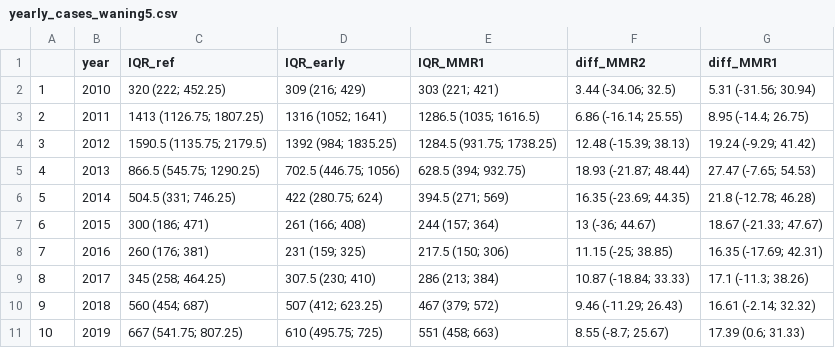
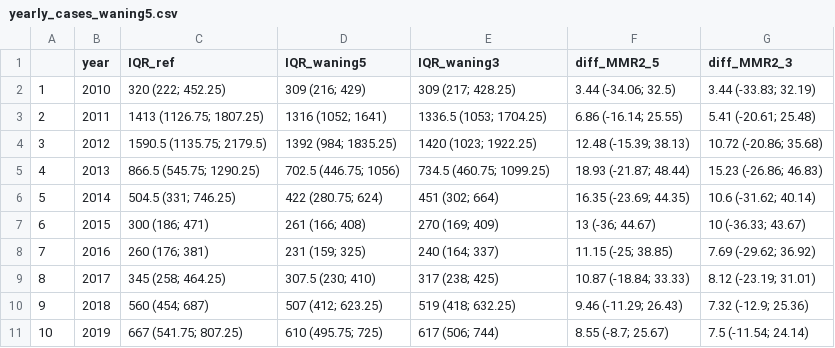
Before and after one commit to Eyedeet/measles_vaccination_scenarios, a CSV file: Output/yearly_cases_waning5.csv, drawn as a sheet.

```diff
--- a/Output/yearly_cases_waning5.csv
+++ b/Output/yearly_cases_waning5.csv
@@ -1,11 +1,11 @@
-"";"year";"IQR_ref";"IQR_early";"IQR_MMR1";"diff_MMR2";"diff_MMR1"
-"1";2010;"320 (222; 452.25)";"309 (216; 429)";"303 (221; 421)";"3.44 (-34.06; 32.5)";"5.31 (-31.56; 30.94)"
-"2";2011;"1413 (1126.75; 1807.25)";"1316 (1052; 1641)";"1286.5 (1035; 1616.5)";"6.86 (-16.14; 25.55)";"8.95 (-14.4; 26.75)"
-"3";2012;"1590.5 (1135.75; 2179.5)";"1392 (984; 1835.25)";"1284.5 (931.75; 1738.25)";"12.48 (-15.39; 38.13)";"19.24 (-9.29; 41.42)"
-"4";2013;"866.5 (545.75; 1290.25)";"702.5 (446.75; 1056)";"628.5 (394; 932.75)";"18.93 (-21.87; 48.44)";"27.47 (-7.65; 54.53)"
-"5";2014;"504.5 (331; 746.25)";"422 (280.75; 624)";"394.5 (271; 569)";"16.35 (-23.69; 44.35)";"21.8 (-12.78; 46.28)"
-"6";2015;"300 (186; 471)";"261 (166; 408)";"244 (157; 364)";"13 (-36; 44.67)";"18.67 (-21.33; 47.67)"
-"7";2016;"260 (176; 381)";"231 (159; 325)";"217.5 (150; 306)";"11.15 (-25; 38.85)";"16.35 (-17.69; 42.31)"
-"8";2017;"345 (258; 464.25)";"307.5 (230; 410)";"286 (213; 384)";"10.87 (-18.84; 33.33)";"17.1 (-11.3; 38.26)"
-"9";2018;"560 (454; 687)";"507 (412; 623.25)";"467 (379; 572)";"9.46 (-11.29; 26.43)";"16.61 (-2.14; 32.32)"
-"10";2019;"667 (541.75; 807.25)";"610 (495.75; 725)";"551 (458; 663)";"8.55 (-8.7; 25.67)";"17.39 (0.6; 31.33)"
+"";"year";"IQR_ref";"IQR_waning5";"IQR_waning3";"diff_MMR2_5";"diff_MMR2_3"
+"1";2010;"320 (222; 452.25)";"309 (216; 429)";"309 (217; 428.25)";"3.44 (-34.06; 32.5)";"3.44 (-33.83; 32.19)"
+"2";2011;"1413 (1126.75; 1807.25)";"1316 (1052; 1641)";"1336.5 (1053; 1704.25)";"6.86 (-16.14; 25.55)";"5.41 (-20.61; 25.48)"
+"3";2012;"1590.5 (1135.75; 2179.5)";"1392 (984; 1835.25)";"1420 (1023; 1922.25)";"12.48 (-15.39; 38.13)";"10.72 (-20.86; 35.68)"
+"4";2013;"866.5 (545.75; 1290.25)";"702.5 (446.75; 1056)";"734.5 (460.75; 1099.25)";"18.93 (-21.87; 48.44)";"15.23 (-26.86; 46.83)"
+"5";2014;"504.5 (331; 746.25)";"422 (280.75; 624)";"451 (302; 664)";"16.35 (-23.69; 44.35)";"10.6 (-31.62; 40.14)"
+"6";2015;"300 (186; 471)";"261 (166; 408)";"270 (169; 409)";"13 (-36; 44.67)";"10 (-36.33; 43.67)"
+"7";2016;"260 (176; 381)";"231 (159; 325)";"240 (164; 337)";"11.15 (-25; 38.85)";"7.69 (-29.62; 36.92)"
+"8";2017;"345 (258; 464.25)";"307.5 (230; 410)";"317 (238; 425)";"10.87 (-18.84; 33.33)";"8.12 (-23.19; 31.01)"
+"9";2018;"560 (454; 687)";"507 (412; 623.25)";"519 (418; 632.25)";"9.46 (-11.29; 26.43)";"7.32 (-12.9; 25.36)"
+"10";2019;"667 (541.75; 807.25)";"610 (495.75; 725)";"617 (506; 744)";"8.55 (-8.7; 25.67)";"7.5 (-11.54; 24.14)"
```
Also changed, not shown: Output/Summary_table_CPRD.csv, 16 other files.
